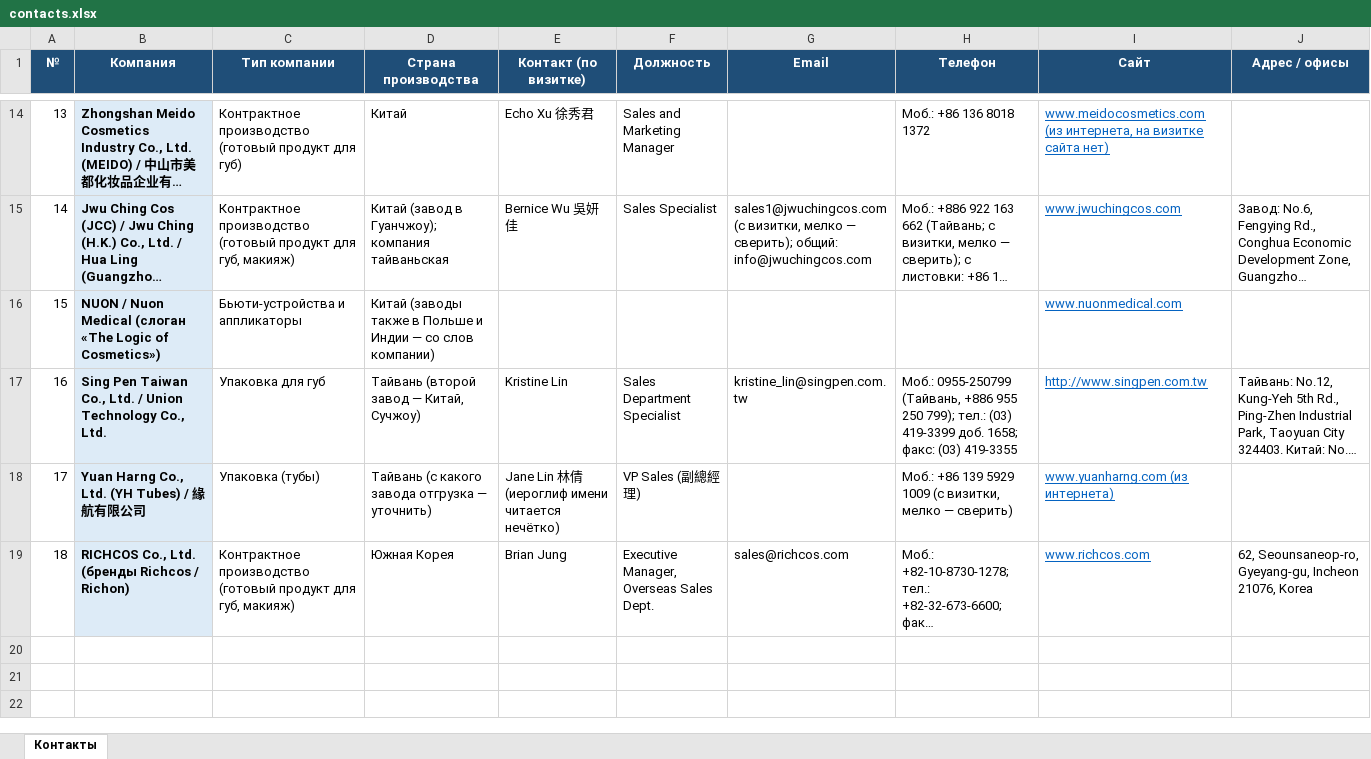
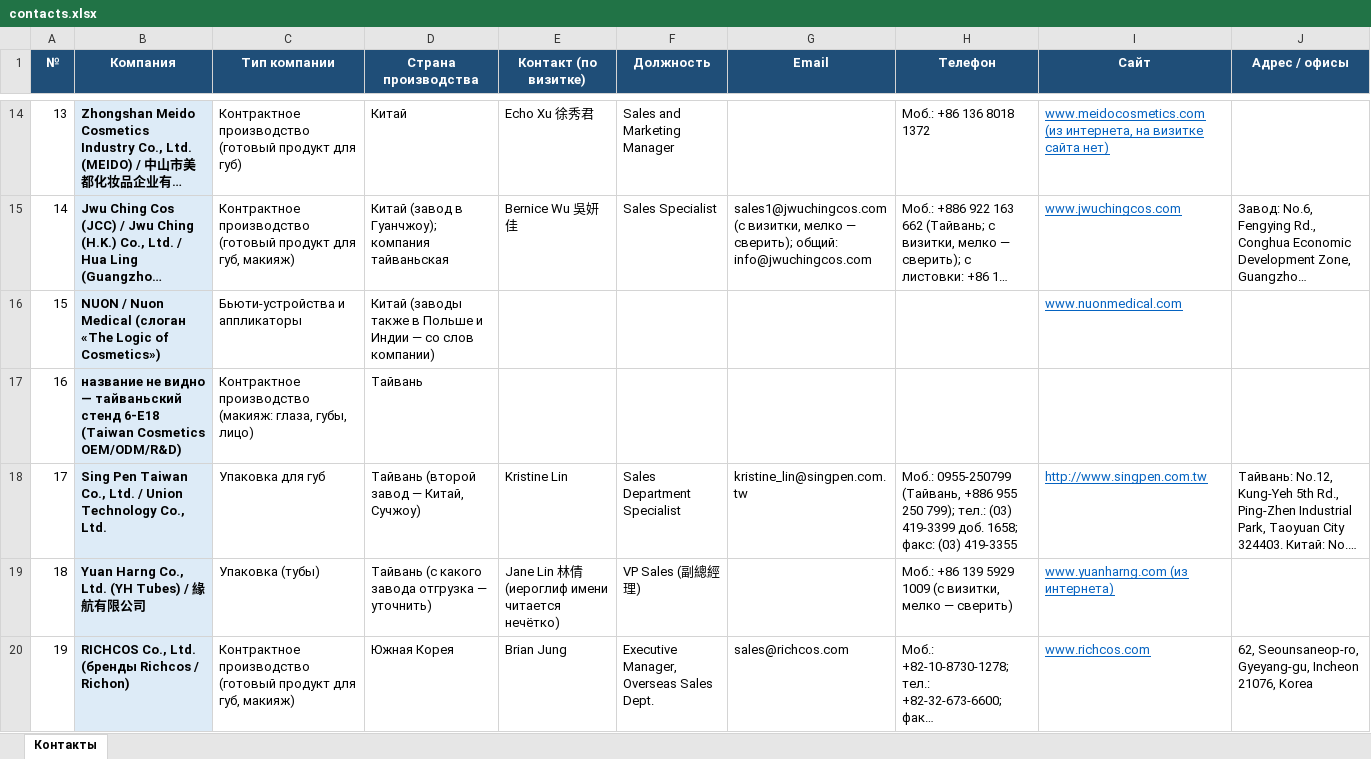
Before and after one commit to alimovpr/Claude, an Excel workbook: cosmopack-hk/contacts.xlsx, sheet Контакты, drawn as a sheet; only a part is shown, gaps mark what is left out; long unchanged cells end in …; values as stored, in another font and other column widths than the file's, no borders; addresses are those after the commit; the diff names each change by its address in the sheet, - before the commit and + after, or states it on an @@ line.

```diff
--- a/cosmopack-hk/contacts.xlsx (sheet Контакты)
+++ b/cosmopack-hk/contacts.xlsx (sheet Контакты)
+row 17: 16 | название не видно — тайваньский стенд 6-E18 (Taiwan Cosmetics OEM/ODM/R&D) | Контрактное производство (макияж: глаза, губы, лицо) | Тайвань
@@ column A (№) renumbered from row 18 down @@
```
Also changed, not shown: cosmopack-hk/day1/Cosmopack_HK_день1_контакты.xlsx, cosmopack-hk/day2/Cosmopack_HK_день2_контакты.xlsx, 5 other files.
